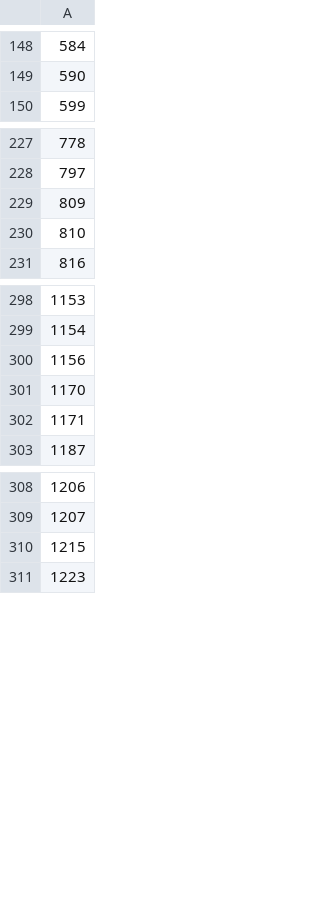
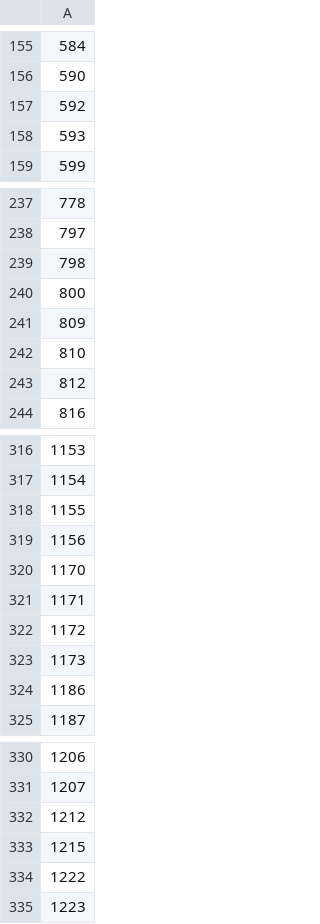
Before and after one commit to PaoloMastroianni01/ProteoVAE, a CSV file: model/var_names.csv, drawn as a sheet; only a part is shown, gaps mark what is left out; the diff covers the shown part only; the diff names each change by its address in the sheet, - before the commit and + after, or states it on an @@ line.

```diff
--- a/model/var_names.csv
+++ b/model/var_names.csv
+row 157: 592
+row 158: 593
+row 239: 798
+row 240: 800
+row 243: 812
+row 318: 1155
+row 322: 1172
+row 323: 1173
+row 324: 1186
+row 332: 1212
+row 334: 1222
```
Also changed, not shown: 18 added rows elsewhere in this file, 4 other files.
